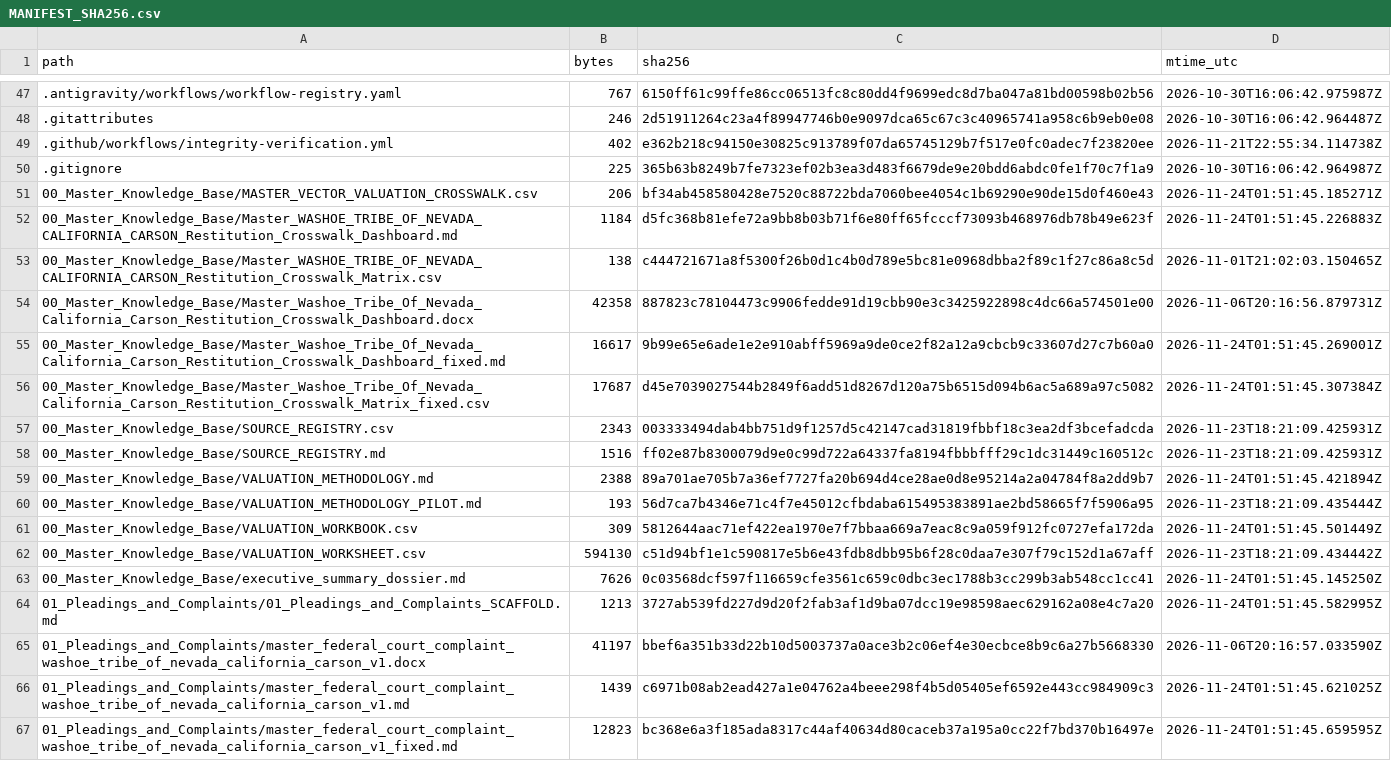
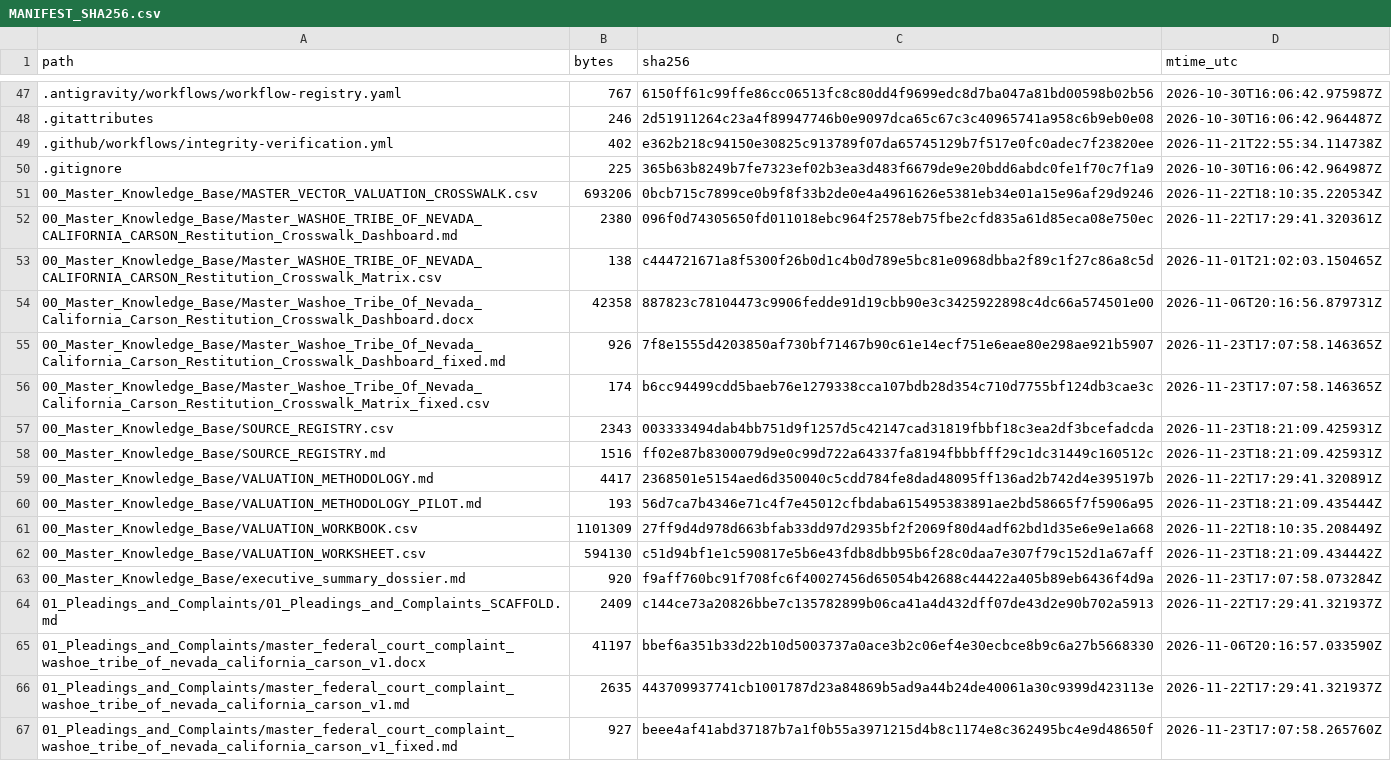
Before and after one commit to GlobalRestitutionAlliance/turtle-island-us-washoe-tribe-of-nevada-california-carson-master-litigation, a CSV file: 99_Archives_and_Manifests/MANIFEST_SHA256.csv, drawn as a sheet; only a part is shown, gaps mark what is left out; the diff covers the shown part only.

```diff
--- a/99_Archives_and_Manifests/MANIFEST_SHA256.csv
+++ b/99_Archives_and_Manifests/MANIFEST_SHA256.csv
@@ -50,18 +50,18 @@ path,bytes,sha256,mtime_utc
 .gitignore,225,365b63b8249b7fe7323ef02b3ea3d483f6679de9e20bdd6abdc0fe1f70c7f1a9,2026-10-30T16:06:42.964987Z
-00_Master_Knowledge_Base/MASTER_VECTOR_VALUATION_CROSSWALK.csv,206,bf34ab458580428e7520c88722bda7060bee4054c1b69290e90de15d0f460e43,2026-11-24T01:51:45.185271Z
-00_Master_Knowledge_Base/Master_WASHOE_TRIBE_OF_NEVADA_CALIFORNIA_CARSON_Restitution_Crosswalk_Dashboard.md,1184,d5fc368b81efe72a9bb8b03b71f6e80ff65fcccf73093b468976db78b49e623f,2026-11-24T01:51:45.226883Z
+00_Master_Knowledge_Base/MASTER_VECTOR_VALUATION_CROSSWALK.csv,693206,0bcb715c7899ce0b9f8f33b2de0e4a4961626e5381eb34e01a15e96af29d9246,2026-11-22T18:10:35.220534Z
+00_Master_Knowledge_Base/Master_WASHOE_TRIBE_OF_NEVADA_CALIFORNIA_CARSON_Restitution_Crosswalk_Dashboard.md,2380,096f0d74305650fd011018ebc964f2578eb75fbe2cfd835a61d85eca08e750ec,2026-11-22T17:29:41.320361Z
 00_Master_Knowledge_Base/Master_WASHOE_TRIBE_OF_NEVADA_CALIFORNIA_CARSON_Restitution_Crosswalk_Matrix.csv,138,c444721671a8f5300f26b0d1c4b0d789e5bc81e0968dbba2f89c1f27c86a8c5d,2026-11-01T21:02:03.150465Z
 00_Master_Knowledge_Base/Master_Washoe_Tribe_Of_Nevada_California_Carson_Restitution_Crosswalk_Dashboard.docx,42358,887823c78104473c9906fedde91d19cbb90e3c3425922898c4dc66a574501e00,2026-11-06T20:16:56.879731Z
-00_Master_Knowledge_Base/Master_Washoe_Tribe_Of_Nevada_California_Carson_Restitution_Crosswalk_Dashboard_fixed.md,16617,9b99e65e6ade1e2e910abff5969a9de0ce2f82a12a9cbcb9c33607d27c7b60a0,2026-11-24T01:51:45.269001Z
-00_Master_Knowledge_Base/Master_Washoe_Tribe_Of_Nevada_California_Carson_Restitution_Crosswalk_Matrix_fixed.csv,17687,d45e7039027544b2849f6add51d8267d120a75b6515d094b6ac5a689a97c5082,2026-11-24T01:51:45.307384Z
+00_Master_Knowledge_Base/Master_Washoe_Tribe_Of_Nevada_California_Carson_Restitution_Crosswalk_Dashboard_fixed.md,926,7f8e1555d4203850af730bf71467b90c61e14ecf751e6eae80e298ae921b5907,2026-11-23T17:07:58.146365Z
+00_Master_Knowledge_Base/Master_Washoe_Tribe_Of_Nevada_California_Carson_Restitution_Crosswalk_Matrix_fixed.csv,174,b6cc94499cdd5baeb76e1279338cca107bdb28d354c710d7755bf124db3cae3c,2026-11-23T17:07:58.146365Z
 00_Master_Knowledge_Base/SOURCE_REGISTRY.csv,2343,003333494dab4bb751d9f1257d5c42147cad31819fbbf18c3ea2df3bcefadcda,2026-11-23T18:21:09.425931Z
 00_Master_Knowledge_Base/SOURCE_REGISTRY.md,1516,ff02e87b8300079d9e0c99d722a64337fa8194fbbbfff29c1dc31449c160512c,2026-11-23T18:21:09.425931Z
-00_Master_Knowledge_Base/VALUATION_METHODOLOGY.md,2388,89a701ae705b7a36ef7727fa20b694d4ce28ae0d8e95214a2a04784f8a2dd9b7,2026-11-24T01:51:45.421894Z
+00_Master_Knowledge_Base/VALUATION_METHODOLOGY.md,4417,2368501e5154aed6d350040c5cdd784fe8dad48095ff136ad2b742d4e395197b,2026-11-22T17:29:41.320891Z
 00_Master_Knowledge_Base/VALUATION_METHODOLOGY_PILOT.md,193,56d7ca7b4346e71c4f7e45012cfbdaba615495383891ae2bd58665f7f5906a95,2026-11-23T18:21:09.435444Z
-00_Master_Knowledge_Base/VALUATION_WORKBOOK.csv,309,5812644aac71ef422ea1970e7f7bbaa669a7eac8c9a059f912fc0727efa172da,2026-11-24T01:51:45.501449Z
+00_Master_Knowledge_Base/VALUATION_WORKBOOK.csv,1101309,27ff9d4d978d663bfab33dd97d2935bf2f2069f80d4adf62bd1d35e6e9e1a668,2026-11-22T18:10:35.208449Z
 00_Master_Knowledge_Base/VALUATION_WORKSHEET.csv,594130,c51d94bf1e1c590817e5b6e43fdb8dbb95b6f28c0daa7e307f79c152d1a67aff,2026-11-23T18:21:09.434442Z
-00_Master_Knowledge_Base/executive_summary_dossier.md,7626,0c03568dcf597f116659cfe3561c659c0dbc3ec1788b3cc299b3ab548cc1cc41,2026-11-24T01:51:45.145250Z
-01_Pleadings_and_Complaints/01_Pleadings_and_Complaints_SCAFFOLD.md,1213,3727ab539fd227d9d20f2fab3af1d9ba07dcc19e98598aec629162a08e4c7a20,2026-11-24T01:51:45.582995Z
+00_Master_Knowledge_Base/executive_summary_dossier.md,920,f9aff760bc91f708fc6f40027456d65054b42688c44422a405b89eb6436f4d9a,2026-11-23T17:07:58.073284Z
+01_Pleadings_and_Complaints/01_Pleadings_and_Complaints_SCAFFOLD.md,2409,c144ce73a20826bbe7c135782899b06ca41a4d432dff07de43d2e90b702a5913,2026-11-22T17:29:41.321937Z
 01_Pleadings_and_Complaints/master_federal_court_complaint_washoe_tribe_of_nevada_california_carson_v1.docx,41197,bbef6a351b33d22b10d5003737a0ace3b2c06ef4e30ecbce8b9c6a27b5668330,2026-11-06T20:16:57.033590Z
-01_Pleadings_and_Complaints/master_federal_court_complaint_washoe_tribe_of_nevada_california_carson_v1.md,1439,c6971b08ab2ead427a1e04762a4beee298f4b5d05405ef6592e443cc984909c3,2026-11-24T01:51:45.621025Z
-01_Pleadings_and_Complaints/master_federal_court_complaint_washoe_tribe_of_nevada_california_carson_v1_fixed.md,12823,bc368e6a3f185ada8317c44af40634d80caceb37a195a0cc22f7bd370b16497e,2026-11-24T01:51:45.659595Z
+01_Pleadings_and_Complaints/master_federal_court_complaint_washoe_tribe_of_nevada_california_carson_v1.md,2635,443709937741cb1001787d23a84869b5ad9a44b24de40061a30c9399d423113e,2026-11-22T17:29:41.321937Z
+01_Pleadings_and_Complaints/master_federal_court_complaint_washoe_tribe_of_nevada_california_carson_v1_fixed.md,927,beee4af41abd37187b7a1f0b55a3971215d4b8c1174e8c362495bc4e9d48650f,2026-11-23T17:07:58.265760Z
```
Also changed, not shown: 80 edited cells elsewhere in this file, 37 other files.
